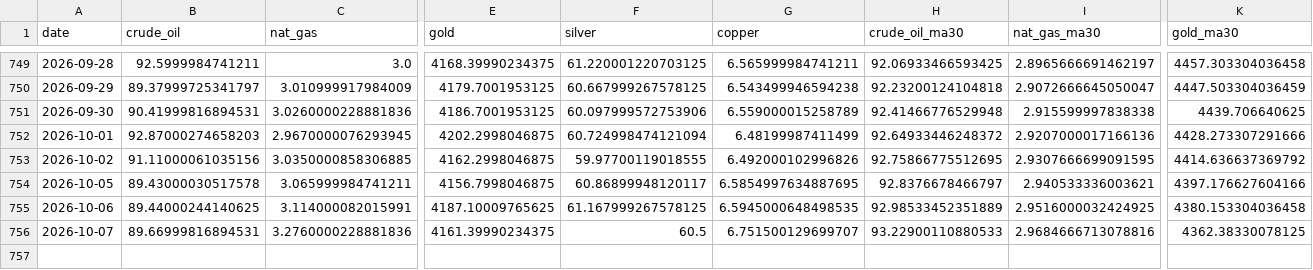
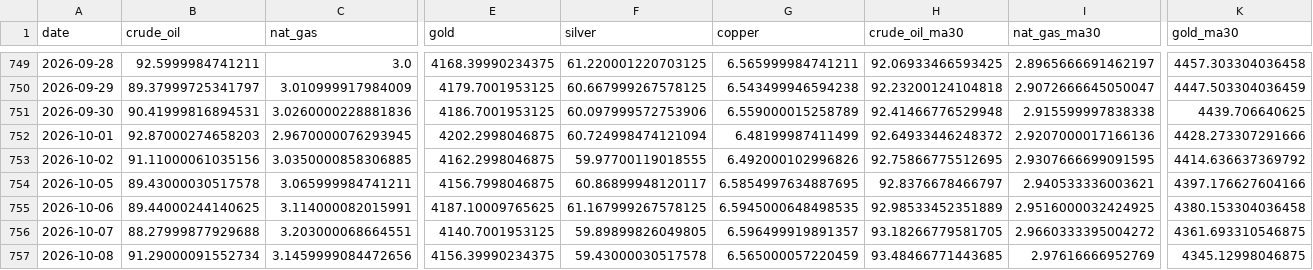
Before and after one commit to ela113arm-arch/macro-data-tracker, a CSV file: data/market_prices.csv, drawn as a sheet; only a part is shown, gaps mark what is left out; rows hold the shown columns only; the diff covers the shown part only; the diff names each change by its address in the sheet, - before the commit and + after, or states it on an @@ line.

```diff
--- a/data/market_prices.csv
+++ b/data/market_prices.csv
-B756 (crude_oil): 89.66999816894531
+B756 (crude_oil): 88.27999877929688
-C756 (nat_gas): 3.2760000228881836
+C756 (nat_gas): 3.203000068664551
-E756 (gold): 4161.39990234375
+E756 (gold): 4140.7001953125
-F756 (silver): 60.5
+F756 (silver): 59.89899826049805
-G756 (copper): 6.751500129699707
+G756 (copper): 6.596499919891357
-H756 (crude_oil_ma30): 93.22900110880533
+H756 (crude_oil_ma30): 93.18266779581705
-I756 (nat_gas_ma30): 2.9684666713078816
+I756 (nat_gas_ma30): 2.9660333395004272
-K756 (gold_ma30): 4362.38330078125
+K756 (gold_ma30): 4361.693310546875
+row 757: 2026-10-08 | 91.29000091552734 | 3.1459999084472656 | 4156.39990234375 | 59.43000030517578 | 6.565000057220459 | 93.48466771443685 | 2.97616666952769 | 4345.12998046875
```
Also changed, not shown: 2 edited cells elsewhere in this file, data/baltic_dry.csv, data/cftc_positioning.csv, 15 other files.
